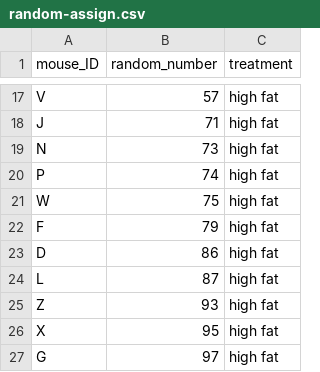
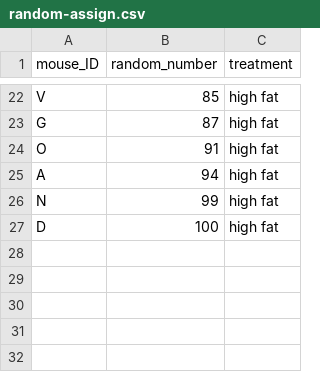
Before and after one commit to carpentries-incubator/statistical-experimental-design, a CSV file: data/random-assign.csv, drawn as a sheet; only a part is shown, gaps mark what is left out; the diff covers the shown part only.

```diff
--- a/data/random-assign.csv
+++ b/data/random-assign.csv
@@ -17,11 +22,6 @@
-"V",57,"high fat"
-"J",71,"high fat"
-"N",73,"high fat"
-"P",74,"high fat"
-"W",75,"high fat"
-"F",79,"high fat"
-"D",86,"high fat"
-"L",87,"high fat"
-"Z",93,"high fat"
-"X",95,"high fat"
-"G",97,"high fat"
+"V",85,"high fat"
+"G",87,"high fat"
+"O",91,"high fat"
+"A",94,"high fat"
+"N",99,"high fat"
+"D",100,"high fat"
```
Also changed, not shown: 16 added rows, 11 removed rows and 5 edited cells elsewhere in this file, 5 other files.
